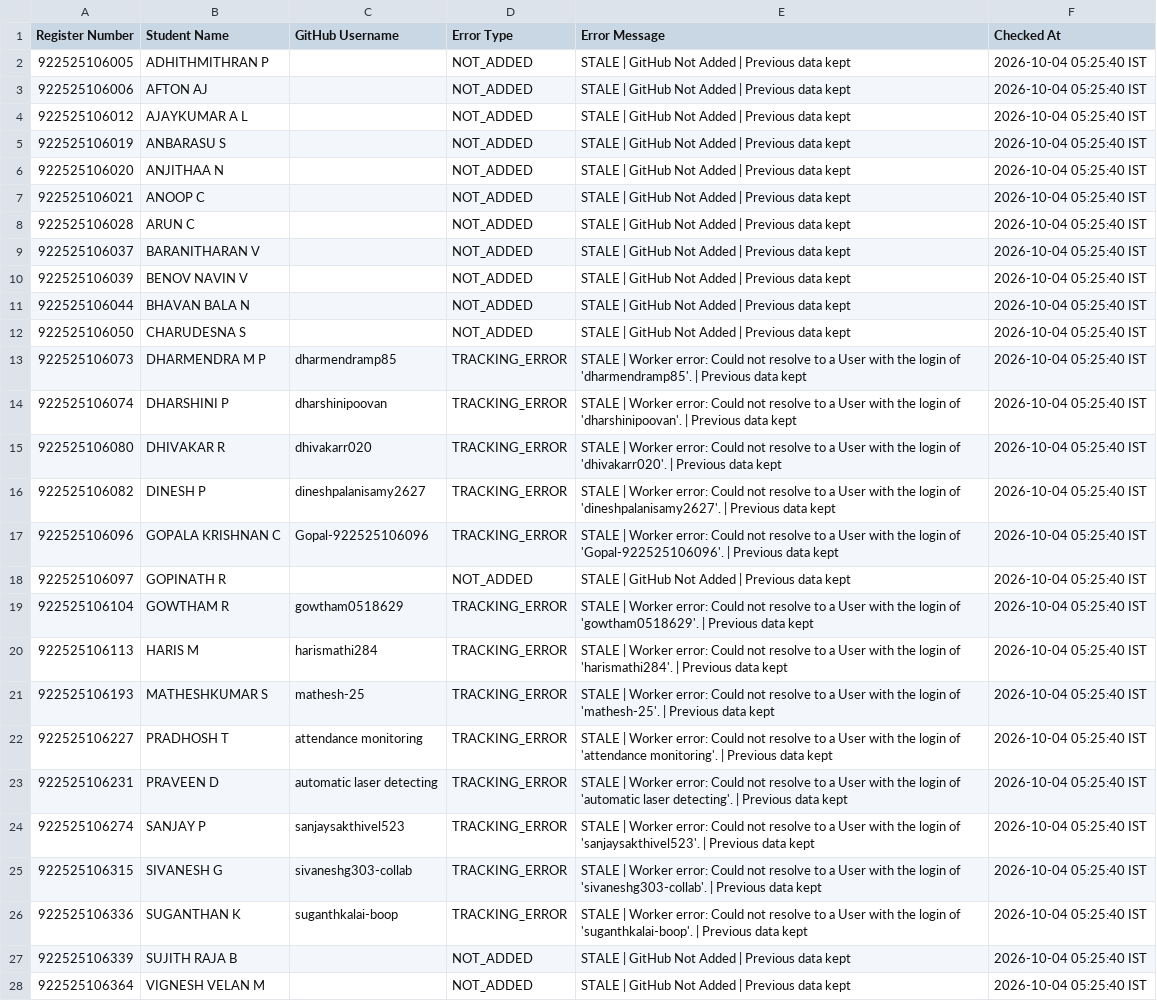
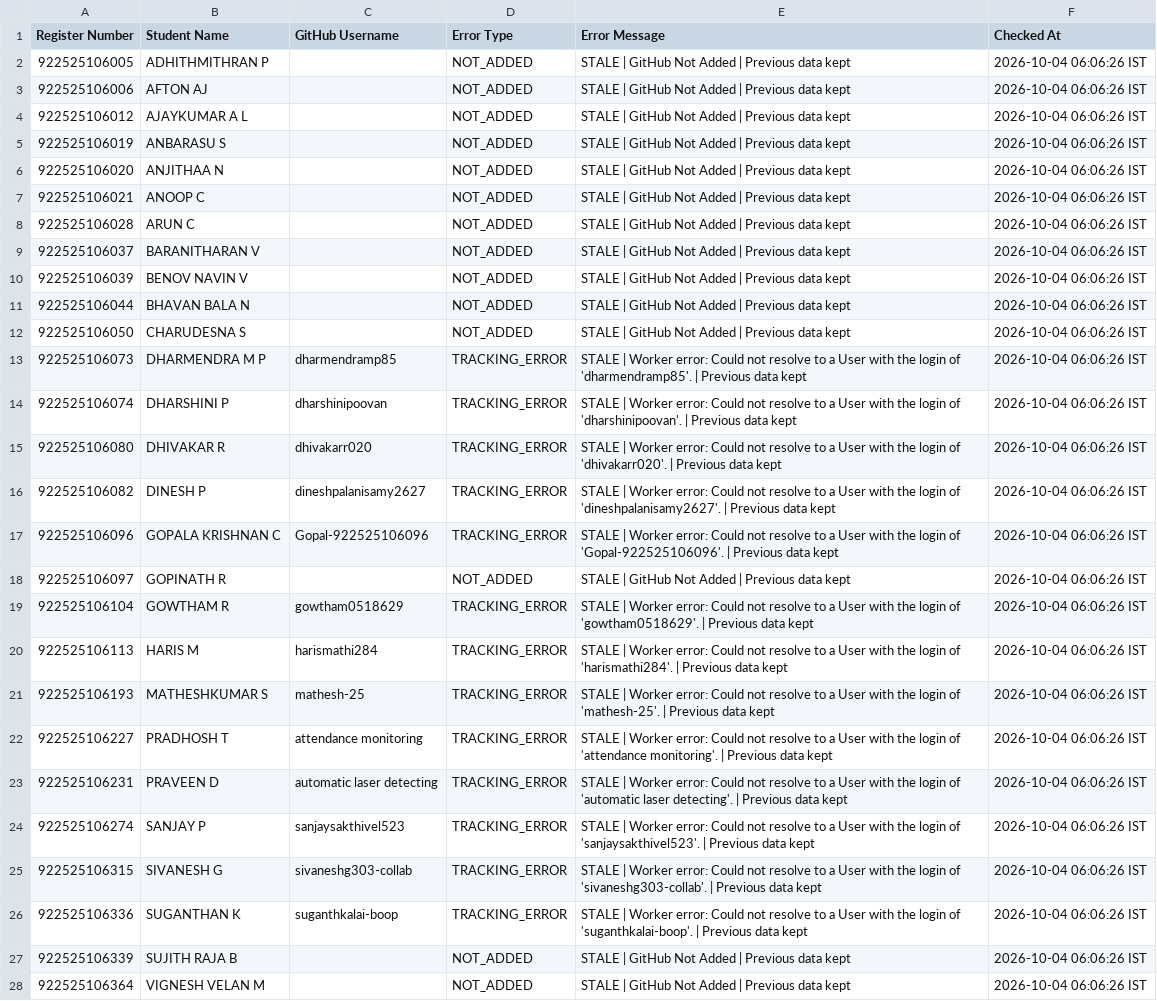
Before and after one commit to sabareesh2008/ECE-DEPARTMENT-coding-skills-tracker, a CSV file: GitHubErrors.csv, drawn as a sheet; the diff names each change by its address in the sheet, - before the commit and + after, or states it on an @@ line.

```diff
--- a/GitHubErrors.csv
+++ b/GitHubErrors.csv
-F2:F28 (Checked At): 2026-10-04 05:25:40 IST
+F2:F28 (Checked At): 2026-10-04 06:06:26 IST
```
Also changed, not shown: GitHubLiveData.csv, 1 other file.
